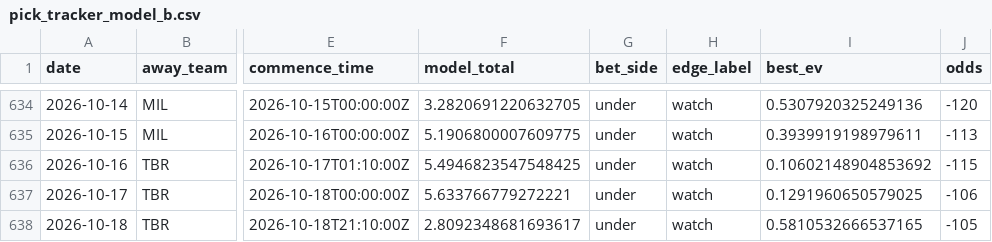
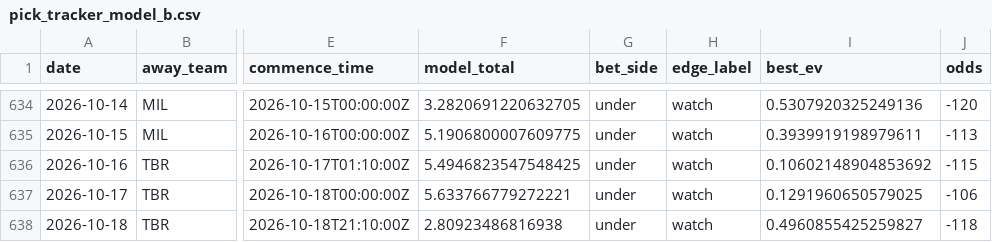
Before and after one commit to Jackstein0/atsrecipts-live-model, a CSV file: atsrecipts-upload-ready/data/processed/pick_tracker_model_b.csv, drawn as a sheet; only a part is shown, gaps mark what is left out; the diff names each change by its address in the sheet, - before the commit and + after, or states it on an @@ line.

```diff
--- a/atsrecipts-upload-ready/data/processed/pick_tracker_model_b.csv
+++ b/atsrecipts-upload-ready/data/processed/pick_tracker_model_b.csv
-F638 (model_total): 2.8092348681693617
+F638 (model_total): 2.80923486816938
-I638 (best_ev): 0.5810532666537165
+I638 (best_ev): 0.4960855425259827
-J638 (odds): -105
+J638 (odds): -118
```
Also changed, not shown: atsrecipts-upload-ready/data/processed/pick_tracker.csv, atsrecipts-upload-ready/data/processed/today_board.csv, 11 other files.
